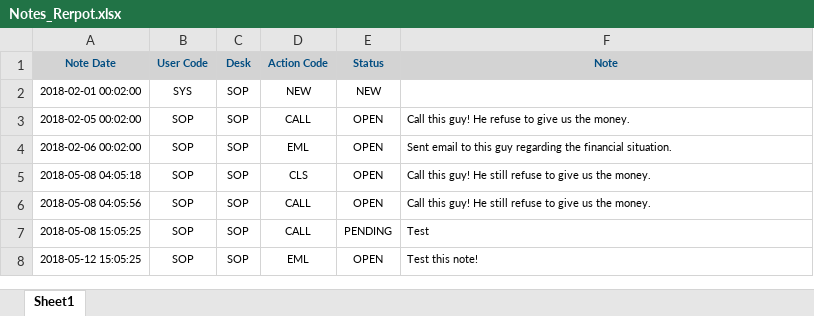
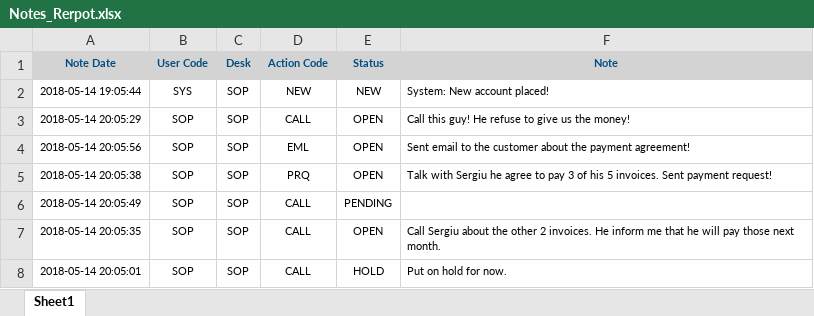
Before and after one commit to OpreaSergiu/CallCenter, an Excel workbook: CallCenter/ReportingFolder/Notes_Rerpot.xlsx, sheet Sheet1, drawn as a sheet; values as stored, in another font and other column widths than the file's, no borders; removed rows and columns are numbered as before the commit, all else as after; the diff names each change by its address in the sheet, - before the commit and + after, or states it on an @@ line.

```diff
--- a/CallCenter/ReportingFolder/Notes_Rerpot.xlsx (sheet Sheet1)
+++ b/CallCenter/ReportingFolder/Notes_Rerpot.xlsx (sheet Sheet1)
-A2 (Note Date): 2018-02-01 00:02:00
+A2 (Note Date): 2018-05-14 19:05:44
-F2 (Note): (empty)
+F2 (Note): System: New account placed!
-A3 (Note Date): 2018-02-05 00:02:00
+A3 (Note Date): 2018-05-14 20:05:29
-F3 (Note): …us the money.
+F3 (Note): …us the money!
-A4 (Note Date): 2018-02-06 00:02:00
+A4 (Note Date): 2018-05-14 20:05:56
-F4 (Note): …email to this guy regarding the financial situation.
+F4 (Note): …email to the customer about the payment agreement!
-A5 (Note Date): 2018-05-08 04:05:18
+A5 (Note Date): 2018-05-14 20:05:38
-D5 (Action Code): CLS
+D5 (Action Code): PRQ
-F5 (Note): Call this guy! He still refuse to give us the money.
+F5 (Note): Talk with Sergiu he agree to pay 3 of his 5 invoices. Sent payment request!
+row 6: 2018-05-14 20:05:49 | SOP | SOP | CALL | PENDING
-A7 (Note Date): 2018-05-08 04:05:56
+A7 (Note Date): 2018-05-14 20:05:35
-F7 (Note): Call this guy! He still refuse to give us the money.
+F7 (Note): Call Sergiu about the other 2 invoices. He inform me that he will pay those next month.
-A8 (Note Date): 2018-05-08 15:05:25
+A8 (Note Date): 2018-05-14 20:05:01
-E8 (Status): PENDING
+E8 (Status): HOLD
-F8 (Note): Test
+F8 (Note): Put on hold for now.
-row 8: 2018-05-12 15:05:25 | SOP | SOP | EML | OPEN | Test this note!
```
Also changed, not shown: 15 other files.
